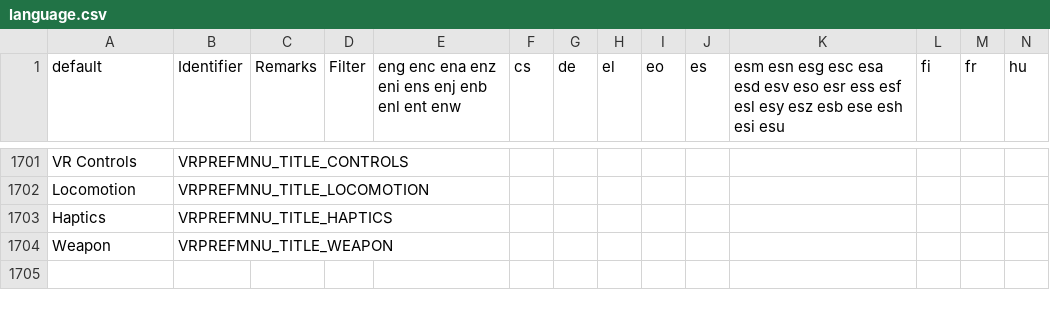
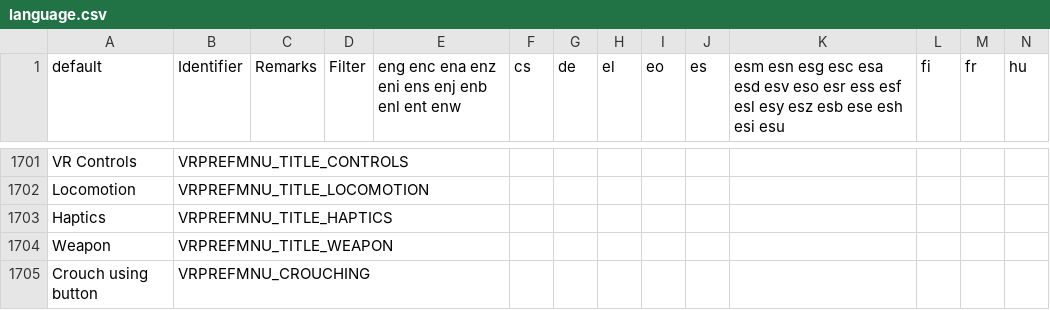
Before and after one commit to iAmErmac/gzdoomvr, a CSV file: wadsrc/static/language.csv, drawn as a sheet; only a part is shown, gaps mark what is left out; rows hold the shown columns only; the diff names each change by its address in the sheet, - before the commit and + after, or states it on an @@ line.

Commit message:
Natural VR crouch enabled
Credits to emawind84 for the bits of codes for natural VR crouching.
https://github.com/emawind84/gzdoom/commit/99bc731b6d7cd58dd1b6862cbba004a2f0bf7803

```diff
--- a/wadsrc/static/language.csv
+++ b/wadsrc/static/language.csv
+row 1705: Crouch using button | VRPREFMNU_CROUCHING
```
Also changed, not shown: 5 other files.
